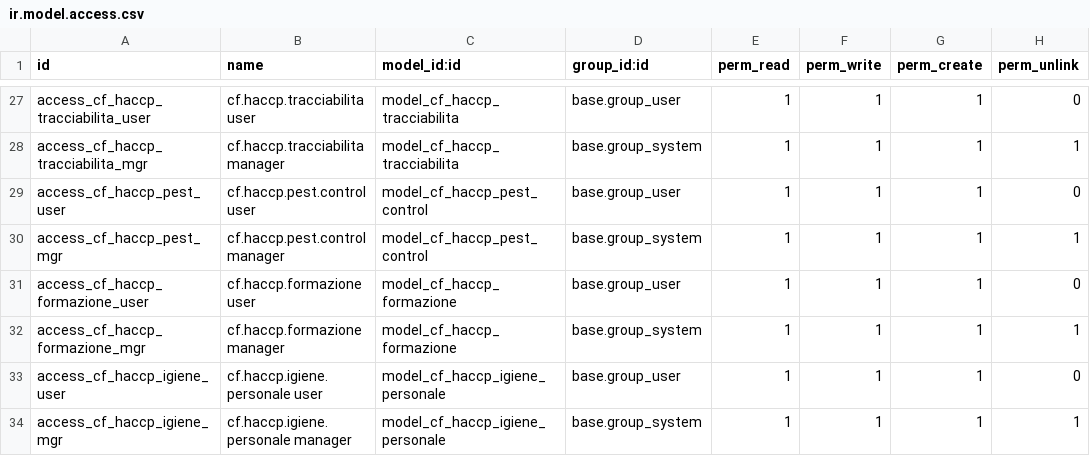
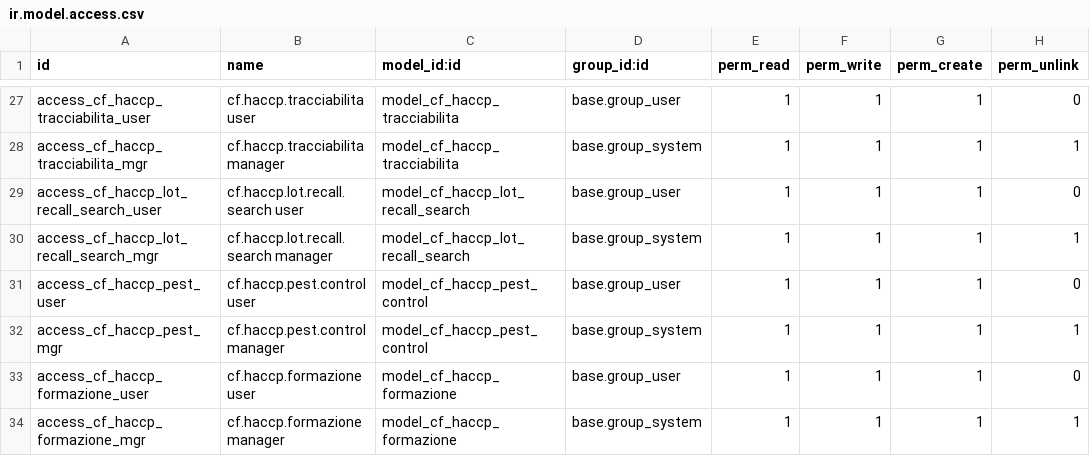
Before and after one commit to casafolino/casafolino-os, a CSV file: casafolino_haccp/security/ir.model.access.csv, drawn as a sheet; only a part is shown, gaps mark what is left out; the shorter side is filled out with more unchanged rows.

Commit message:
Add HACCP lot recall search page

```diff
--- a/casafolino_haccp/security/ir.model.access.csv
+++ b/casafolino_haccp/security/ir.model.access.csv
@@ -28,2 +28,4 @@ access_cf_haccp_tracciabilita_user,cf.haccp.tracciabilita user,model_cf_haccp_tr
 access_cf_haccp_tracciabilita_mgr,cf.haccp.tracciabilita manager,model_cf_haccp_tracciabilita,base.group_system,1,1,1,1
+access_cf_haccp_lot_recall_search_user,cf.haccp.lot.recall.search user,model_cf_haccp_lot_recall_search,base.group_user,1,1,1,0
+access_cf_haccp_lot_recall_search_mgr,cf.haccp.lot.recall.search manager,model_cf_haccp_lot_recall_search,base.group_system,1,1,1,1
 access_cf_haccp_pest_user,cf.haccp.pest.control user,model_cf_haccp_pest_control,base.group_user,1,1,1,0
```
Also changed, not shown: 5 other files.
